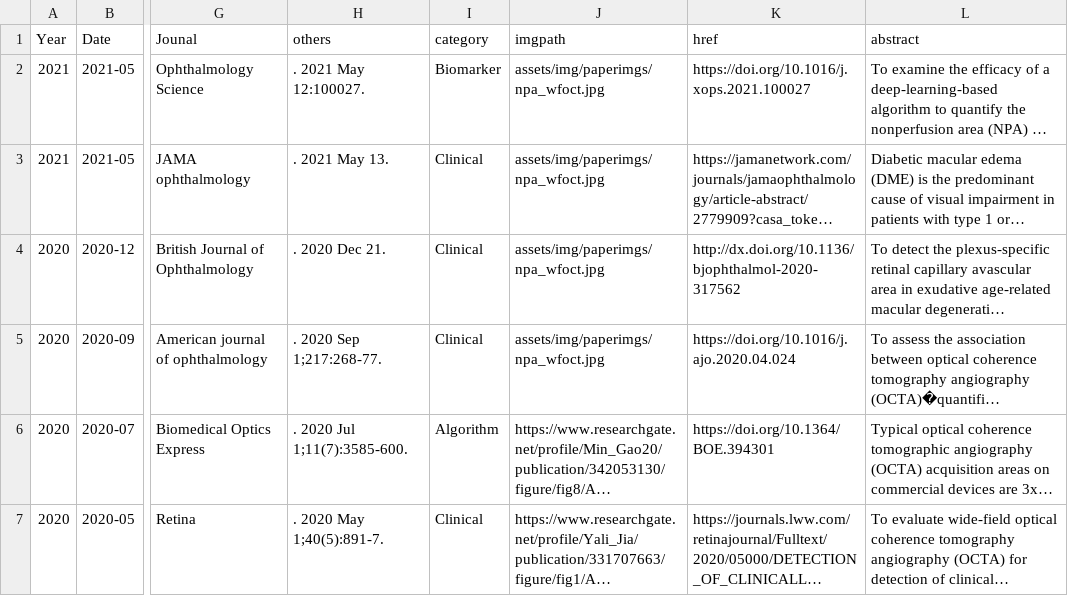
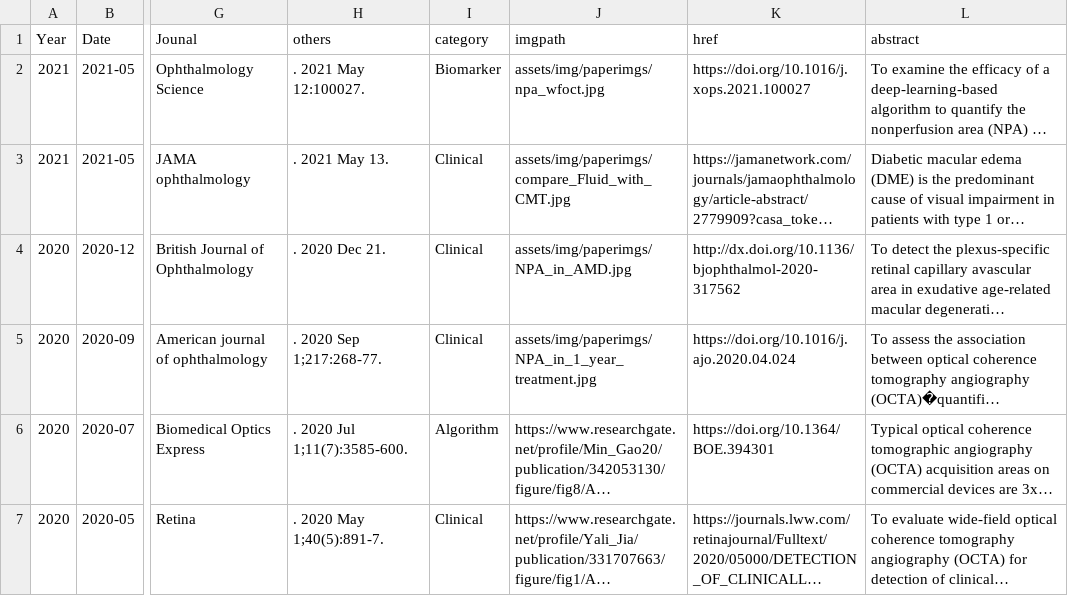
Before and after one commit to Yukun-Guo/Yukun-Guo.github.io, a CSV file: data/publications.csv, drawn as a sheet; only a part is shown, gaps mark what is left out; long unchanged cells end in …; the diff covers the shown part only; the diff names each change by its address in the sheet, - before the commit and + after, or states it on an @@ line.

```diff
--- a/data/publications.csv
+++ b/data/publications.csv
-J3 (imgpath): assets/img/paperimgs/npa_wfoct.jpg
+J3 (imgpath): assets/img/paperimgs/compare_Fluid_with_CMT.jpg
-J4 (imgpath): assets/img/paperimgs/npa_wfoct.jpg
+J4 (imgpath): assets/img/paperimgs/NPA_in_AMD.jpg
-J5 (imgpath): assets/img/paperimgs/npa_wfoct.jpg
+J5 (imgpath): assets/img/paperimgs/NPA_in_1_year_treatment.jpg
```
Also changed, not shown: 3 edited cells elsewhere in this file, 8 other files.
